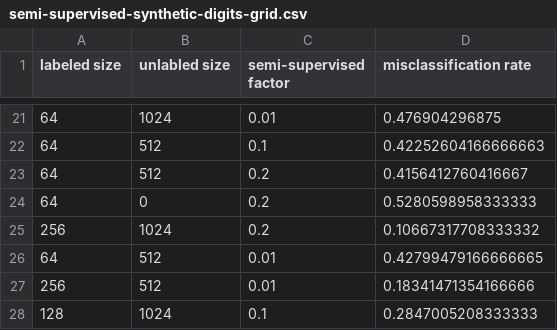
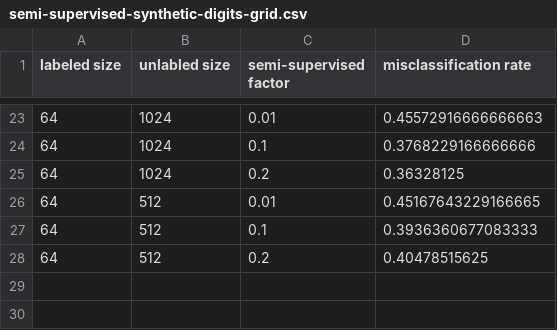
Before and after one commit to AndreasMadsen/master-thesis, a CSV file: result/plot/semi-supervised-synthetic-digits-grid.csv, drawn as a sheet; only a part is shown, gaps mark what is left out; the diff covers the shown part only.

Commit message:
[report] update results

```diff
--- a/result/plot/semi-supervised-synthetic-digits-grid.csv
+++ b/result/plot/semi-supervised-synthetic-digits-grid.csv
@@ -21,8 +23,6 @@ labeled size,unlabled size,semi-supervised factor,misclassification rate
-64,1024,0.01,0.476904296875
-64,512,0.1,0.42252604166666663
-64,512,0.2,0.4156412760416667
-64,0,0.2,0.5280598958333333
-256,1024,0.2,0.10667317708333332
-64,512,0.01,0.42799479166666665
-256,512,0.01,0.18341471354166666
-128,1024,0.1,0.2847005208333333
+64,1024,0.01,0.45572916666666663
+64,1024,0.1,0.3768229166666666
+64,1024,0.2,0.36328125
+64,512,0.01,0.45167643229166665
+64,512,0.1,0.3936360677083333
+64,512,0.2,0.40478515625
```
Also changed, not shown: 14 added rows, 12 removed rows and 8 edited cells elsewhere in this file, 21 other files.
